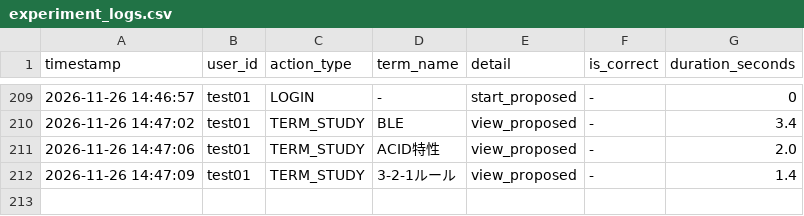
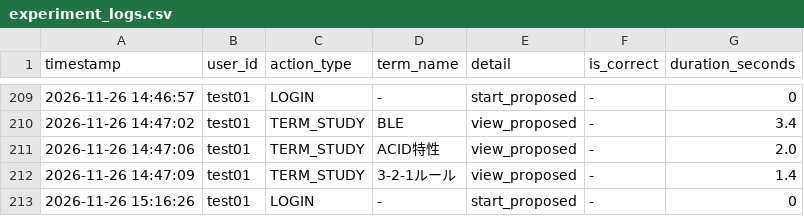
Before and after one commit to SakuSaku0705/de-ta-base, a CSV file: experiment_logs.csv, drawn as a sheet; only a part is shown, gaps mark what is left out; the diff names each change by its address in the sheet, - before the commit and + after, or states it on an @@ line.

Commit message:
log: test01 - LOGIN (-)

```diff
--- a/experiment_logs.csv
+++ b/experiment_logs.csv
+row 213: 2026-11-26 15:16:26 | test01 | LOGIN | - | start_proposed | - | 0
```
